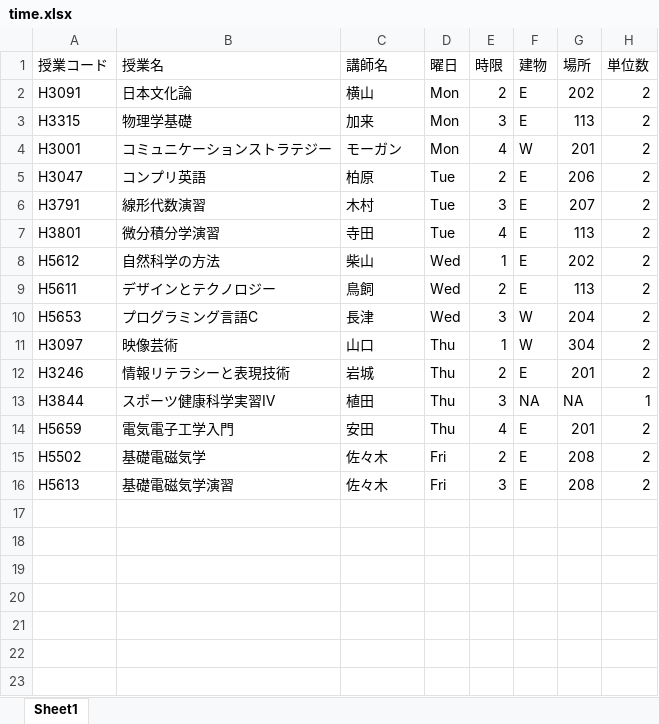
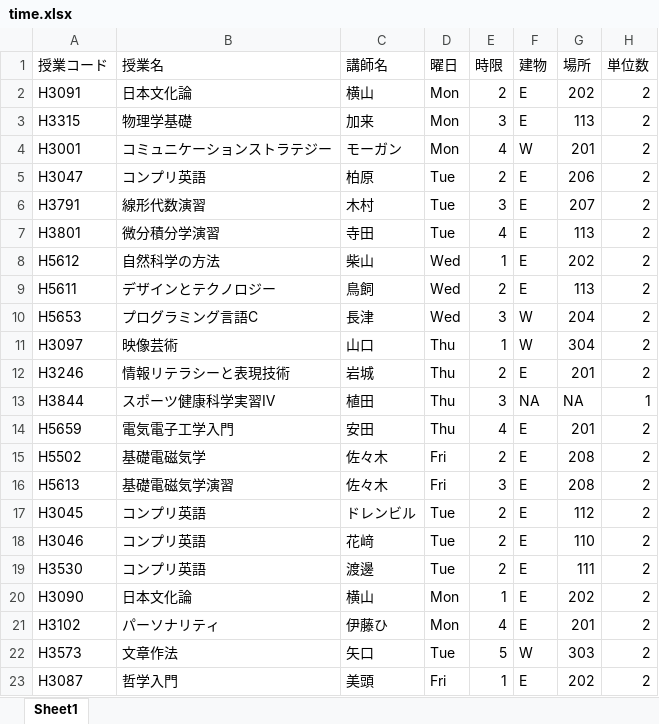
Before and after one commit to maikenchannel/timetable, an Excel workbook: time.xlsx, sheet Sheet1, drawn as a sheet; values as stored, in another font and other column widths than the file's, no borders; the diff names each change by its address in the sheet, - before the commit and + after, or states it on an @@ line.

Commit message:
Add files via upload

```diff
--- a/time.xlsx (sheet Sheet1)
+++ b/time.xlsx (sheet Sheet1)
+row 17: H3045 | コンプリ英語 | ドレンビル | Tue | 2 | E | 112 | 2
+row 18: H3046 | コンプリ英語 | 花﨑 | Tue | 2 | E | 110 | 2
+row 19: H3530 | コンプリ英語 | 渡邊 | Tue | 2 | E | 111 | 2
+row 20: H3090 | 日本文化論 | 横山 | Mon | 1 | E | 202 | 2
+row 21: H3102 | パーソナリティ | 伊藤ひ | Mon | 4 | E | 201 | 2
+row 22: H3573 | 文章作法 | 矢口 | Tue | 5 | W | 303 | 2
+row 23: H3087 | 哲学入門 | 美頭 | Fri | 1 | E | 202 | 2
```
